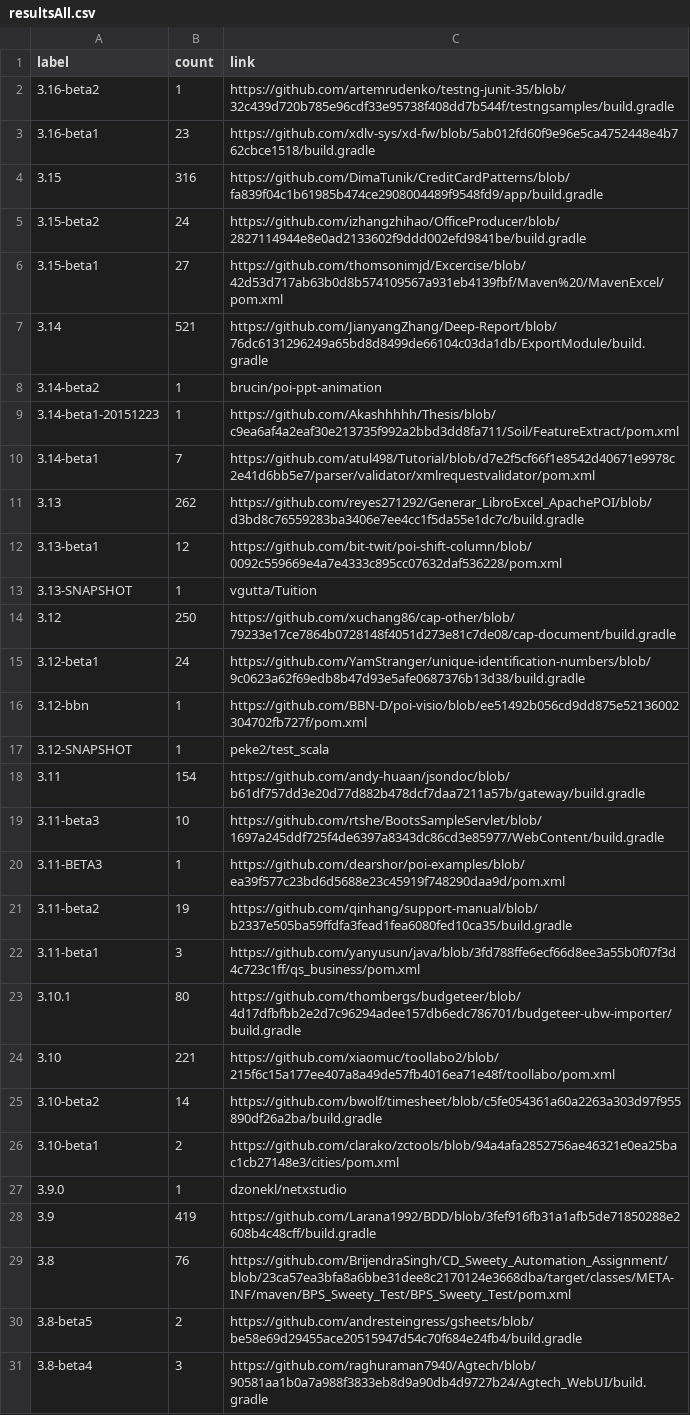
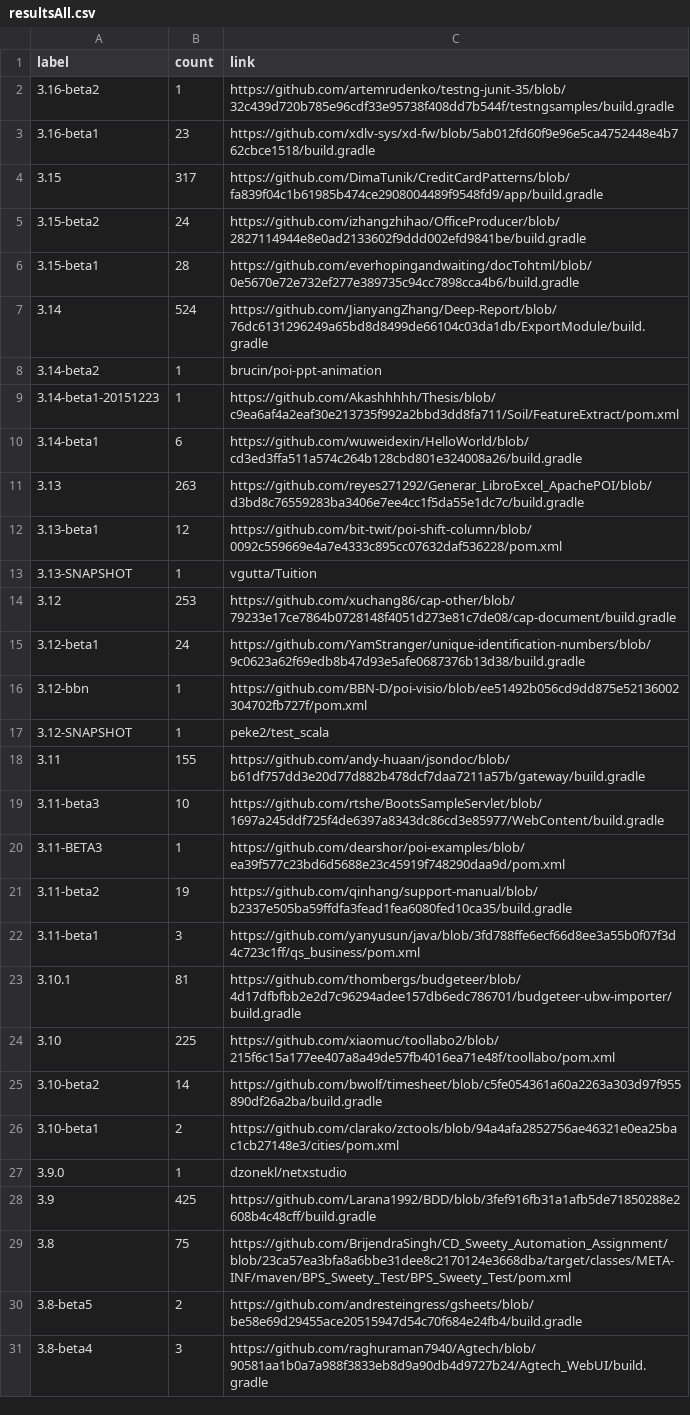
Before and after one commit to centic9/github-version-statistics, a CSV file: docs/resultsAll.csv, drawn as a sheet; only a part is shown; the diff covers the shown part only.

```diff
--- a/docs/resultsAll.csv
+++ b/docs/resultsAll.csv
@@ -3,13 +3,13 @@ label,count,link
 3.16-beta1,23,https://github.com/xdlv-sys/xd-fw/blob/5ab012fd60f9e96e5ca4752448e4b762cbce1518/build.gradle
-3.15,316,https://github.com/DimaTunik/CreditCardPatterns/blob/fa839f04c1b61985b474ce2908004489f9548fd9/app/build.gradle
+3.15,317,https://github.com/DimaTunik/CreditCardPatterns/blob/fa839f04c1b61985b474ce2908004489f9548fd9/app/build.gradle
 3.15-beta2,24,https://github.com/izhangzhihao/OfficeProducer/blob/2827114944e8e0ad2133602f9ddd002efd9841be/build.gradle
-3.15-beta1,27,https://github.com/thomsonimjd/Excercise/blob/42d53d717ab63b0d8b574109567a931eb4139fbf/Maven%20/MavenExcel/pom.xml
-3.14,521,https://github.com/JianyangZhang/Deep-Report/blob/76dc6131296249a65bd8d8499de66104c03da1db/ExportModule/build.gradle
+3.15-beta1,28,https://github.com/everhopingandwaiting/docTohtml/blob/0e5670e72e732ef277e389735c94cc7898cca4b6/build.gradle
+3.14,524,https://github.com/JianyangZhang/Deep-Report/blob/76dc6131296249a65bd8d8499de66104c03da1db/ExportModule/build.gradle
 3.14-beta2,1,brucin/poi-ppt-animation
 3.14-beta1-20151223,1,https://github.com/Akashhhhh/Thesis/blob/c9ea6af4a2eaf30e213735f992a2bbd3dd8fa711/Soil/FeatureExtract/pom.xml
-3.14-beta1,7,https://github.com/atul498/Tutorial/blob/d7e2f5cf66f1e8542d40671e9978c2e41d6bb5e7/parser/validator/xmlrequestvalidator/pom.xml
-3.13,262,https://github.com/reyes271292/Generar_LibroExcel_ApachePOI/blob/d3bd8c76559283ba3406e7ee4cc1f5da55e1dc7c/build.gradle
+3.14-beta1,6,https://github.com/wuweidexin/HelloWorld/blob/cd3ed3ffa511a574c264b128cbd801e324008a26/build.gradle
+3.13,263,https://github.com/reyes271292/Generar_LibroExcel_ApachePOI/blob/d3bd8c76559283ba3406e7ee4cc1f5da55e1dc7c/build.gradle
 3.13-beta1,12,https://github.com/bit-twit/poi-shift-column/blob/0092c559669e4a7e4333c895cc07632daf536228/pom.xml
 3.13-SNAPSHOT,1,vgutta/Tuition
-3.12,250,https://github.com/xuchang86/cap-other/blob/79233e17ce7864b0728148f4051d273e81c7de08/cap-document/build.gradle
+3.12,253,https://github.com/xuchang86/cap-other/blob/79233e17ce7864b0728148f4051d273e81c7de08/cap-document/build.gradle
 3.12-beta1,24,https://github.com/YamStranger/unique-identification-numbers/blob/9c0623a62f69edb8b47d93e5afe0687376b13d38/build.gradle
@@ -17,3 +17,3 @@ label,count,link
 3.12-SNAPSHOT,1,peke2/test_scala
-3.11,154,https://github.com/andy-huaan/jsondoc/blob/b61df757dd3e20d77d882b478dcf7daa7211a57b/gateway/build.gradle
+3.11,155,https://github.com/andy-huaan/jsondoc/blob/b61df757dd3e20d77d882b478dcf7daa7211a57b/gateway/build.gradle
 3.11-beta3,10,https://github.com/rtshe/BootsSampleServlet/blob/1697a245ddf725f4de6397a8343dc86cd3e85977/WebContent/build.gradle
@@ -22,4 +22,4 @@ label,count,link
 3.11-beta1,3,https://github.com/yanyusun/java/blob/3fd788ffe6ecf66d8ee3a55b0f07f3d4c723c1ff/qs_business/pom.xml
-3.10.1,80,https://github.com/thombergs/budgeteer/blob/4d17dfbfbb2e2d7c96294adee157db6edc786701/budgeteer-ubw-importer/build.gradle
-3.10,221,https://github.com/xiaomuc/toollabo2/blob/215f6c15a177ee407a8a49de57fb4016ea71e48f/toollabo/pom.xml
+3.10.1,81,https://github.com/thombergs/budgeteer/blob/4d17dfbfbb2e2d7c96294adee157db6edc786701/budgeteer-ubw-importer/build.gradle
+3.10,225,https://github.com/xiaomuc/toollabo2/blob/215f6c15a177ee407a8a49de57fb4016ea71e48f/toollabo/pom.xml
 3.10-beta2,14,https://github.com/bwolf/timesheet/blob/c5fe054361a60a2263a303d97f955890df26a2ba/build.gradle
@@ -27,4 +27,4 @@ label,count,link
 3.9.0,1,dzonekl/netxstudio
-3.9,419,https://github.com/Larana1992/BDD/blob/3fef916fb31a1afb5de71850288e2608b4c48cff/build.gradle
-3.8,76,https://github.com/BrijendraSingh/CD_Sweety_Automation_Assignment/blob/23ca57ea3bfa8a6bbe31dee8c2170124e3668dba/target/classes/META-INF/maven/BPS_Sweety_Test/BPS_Sweety_Test/pom.xml
+3.9,425,https://github.com/Larana1992/BDD/blob/3fef916fb31a1afb5de71850288e2608b4c48cff/build.gradle
+3.8,75,https://github.com/BrijendraSingh/CD_Sweety_Automation_Assignment/blob/23ca57ea3bfa8a6bbe31dee8c2170124e3668dba/target/classes/META-INF/maven/BPS_Sweety_Test/BPS_Sweety_Test/pom.xml
 3.8-beta5,2,https://github.com/andresteingress/gsheets/blob/be58e69d29455ace20515947d54c70f684e24fb4/build.gradle
```
Also changed, not shown: 7 edited cells elsewhere in this file, docs/_data/versionChanges.csv, docs/resultsCurrent.csv, 3 other files.
